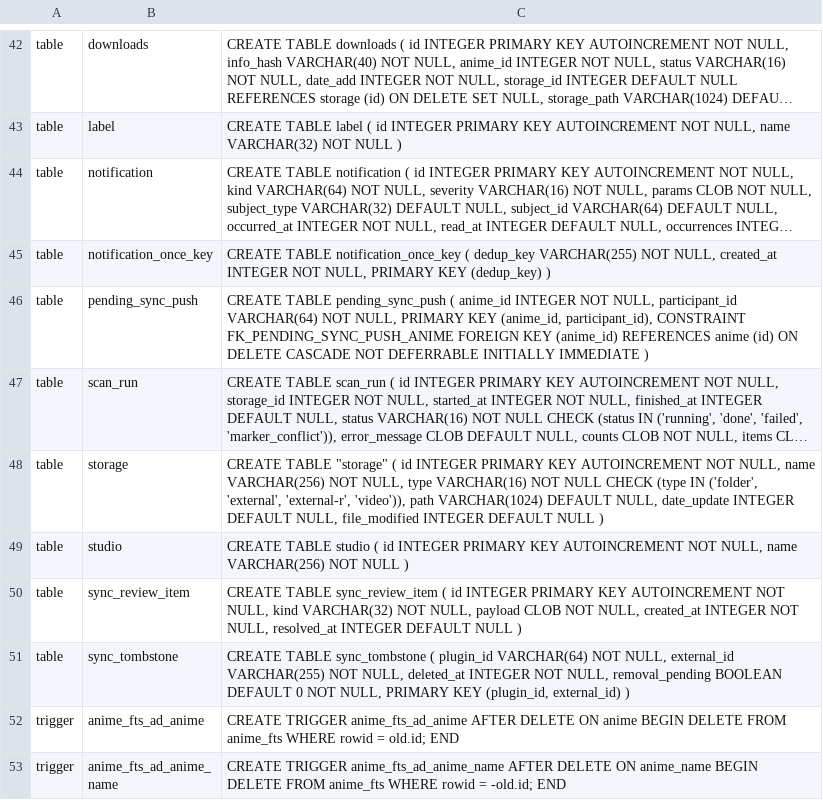
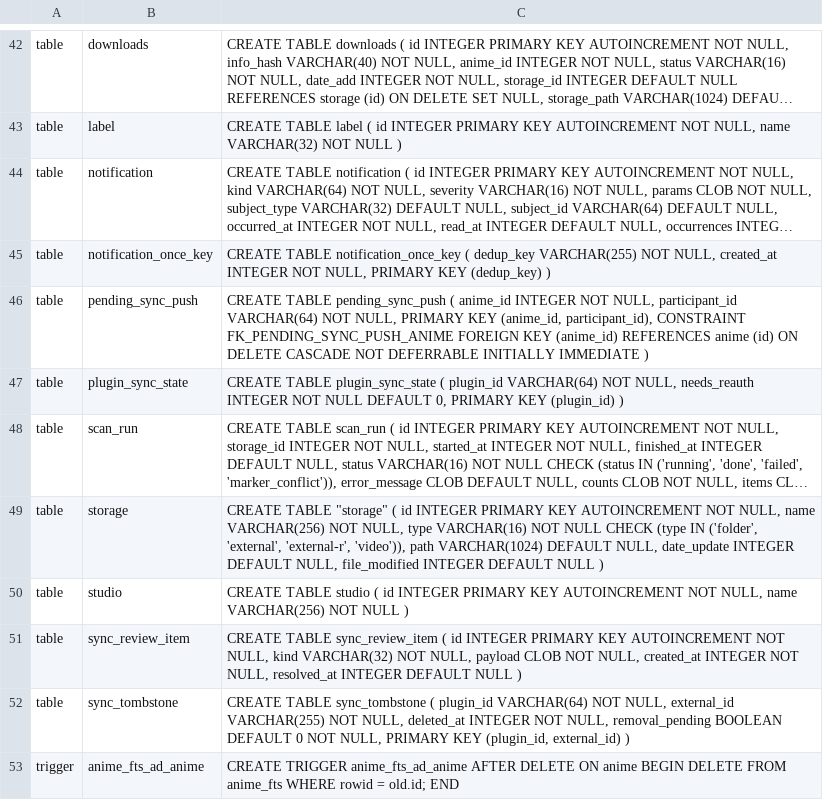
Before and after one commit to anime-db/anime-db-desktop, a TSV file: app/migrations/schema.golden.tsv, drawn as a sheet; only a part is shown, gaps mark what is left out; the shorter side is filled out with more unchanged rows; long unchanged cells end in …; the diff names each change by its address in the sheet, - before the commit and + after, or states it on an @@ line.

```diff
--- a/app/migrations/schema.golden.tsv
+++ b/app/migrations/schema.golden.tsv
+row 47: table | plugin_sync_state | CREATE TABLE plugin_sync_state ( plugin_id VARCHAR(64) NOT NULL, needs_reauth INTEGER NOT NULL DEFAULT 0, PRIMARY KEY (plugin_id) )
```
Also changed, not shown: 22 other files.
